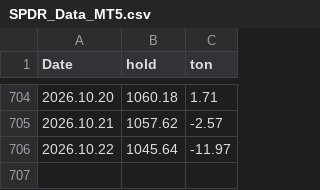
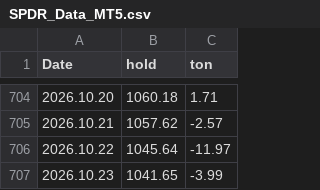
Before and after one commit to TradingCungBen/SPDR-Order-Flow, a CSV file: SPDR_Data_MT5.csv, drawn as a sheet; only a part is shown, gaps mark what is left out; the diff names each change by its address in the sheet, - before the commit and + after, or states it on an @@ line.

```diff
--- a/SPDR_Data_MT5.csv
+++ b/SPDR_Data_MT5.csv
+row 707: 2026.10.23 | 1041.65 | -3.99
```
Also changed, not shown: OTHER_ETFs_MT5.csv, 1 other file.
